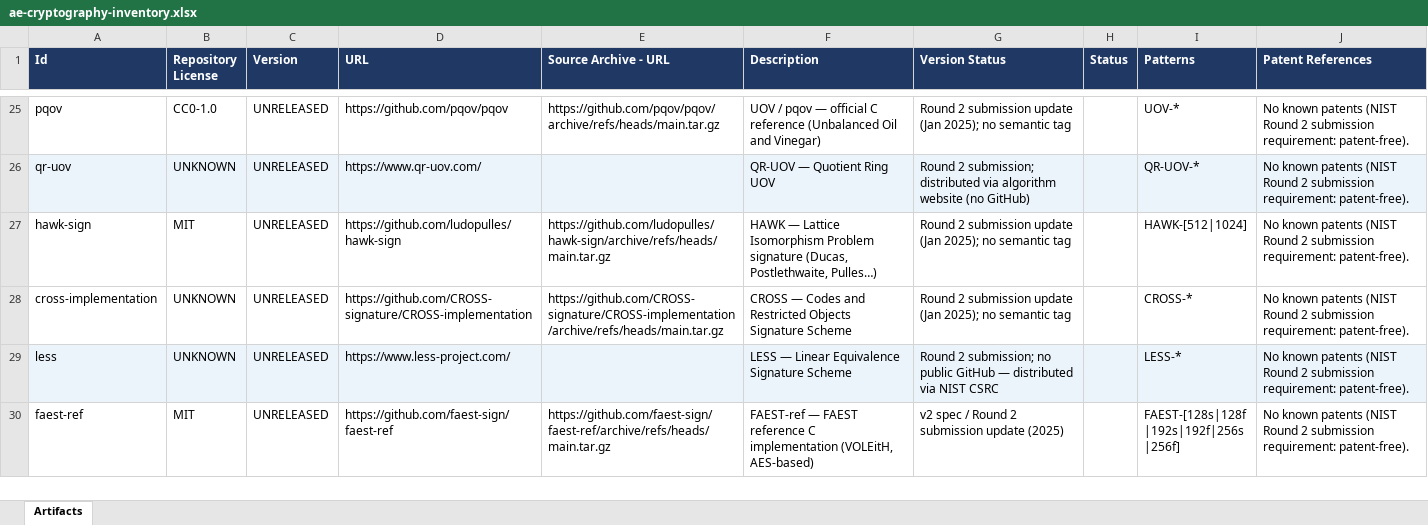
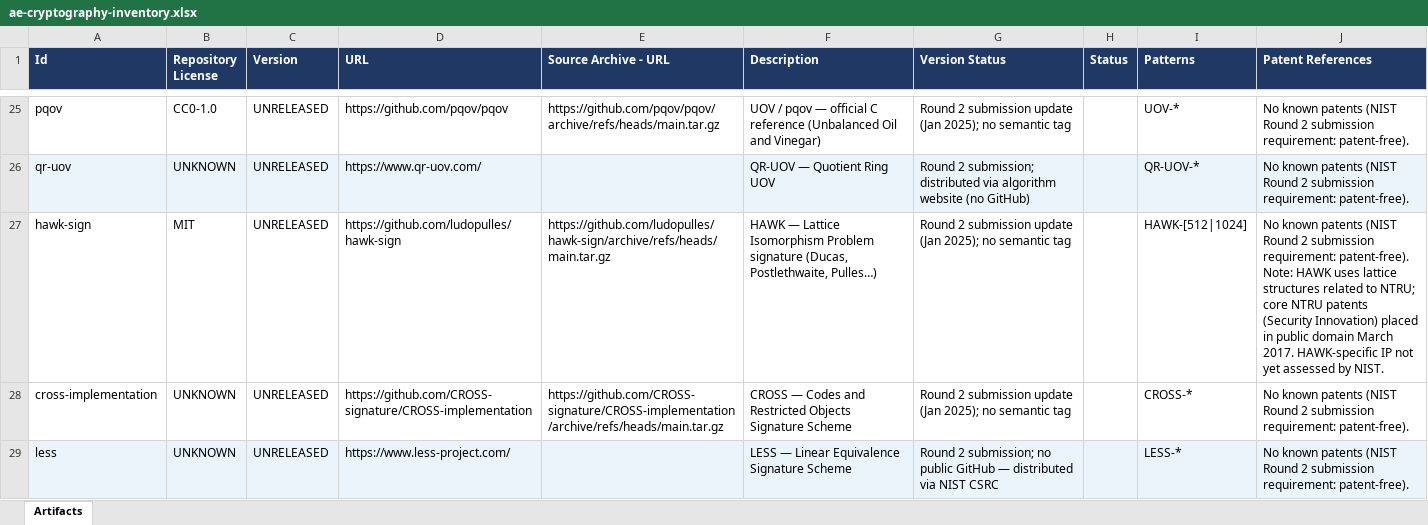
Before and after one commit to org-metaeffekt/metaeffekt-cryptography, an Excel workbook: inventory/ae-cryptography-inventory.xlsx, sheet Artifacts, drawn as a sheet; only a part is shown, gaps mark what is left out; the shorter side is filled out with more unchanged rows; values as stored, in another font and other column widths than the file's, no borders; the diff covers the shown part only; the diff names each change by its address in the sheet, - before the commit and + after, or states it on an @@ line.

Commit message:
rerun phase 5; inventory update

```diff
--- a/inventory/ae-cryptography-inventory.xlsx (sheet Artifacts)
+++ b/inventory/ae-cryptography-inventory.xlsx (sheet Artifacts)
-J27 (Patent References): …requirement: patent-free).
+J27 (Patent References): …requirement: patent-free). Note: HAWK uses lattice structures related to NTRU; core NTRU patents (Security Innovation) placed in public domain March 2017. HAWK-specific IP not yet assessed by NIST.
```
Also changed, not shown: 1 edited cell elsewhere in this sheet.
